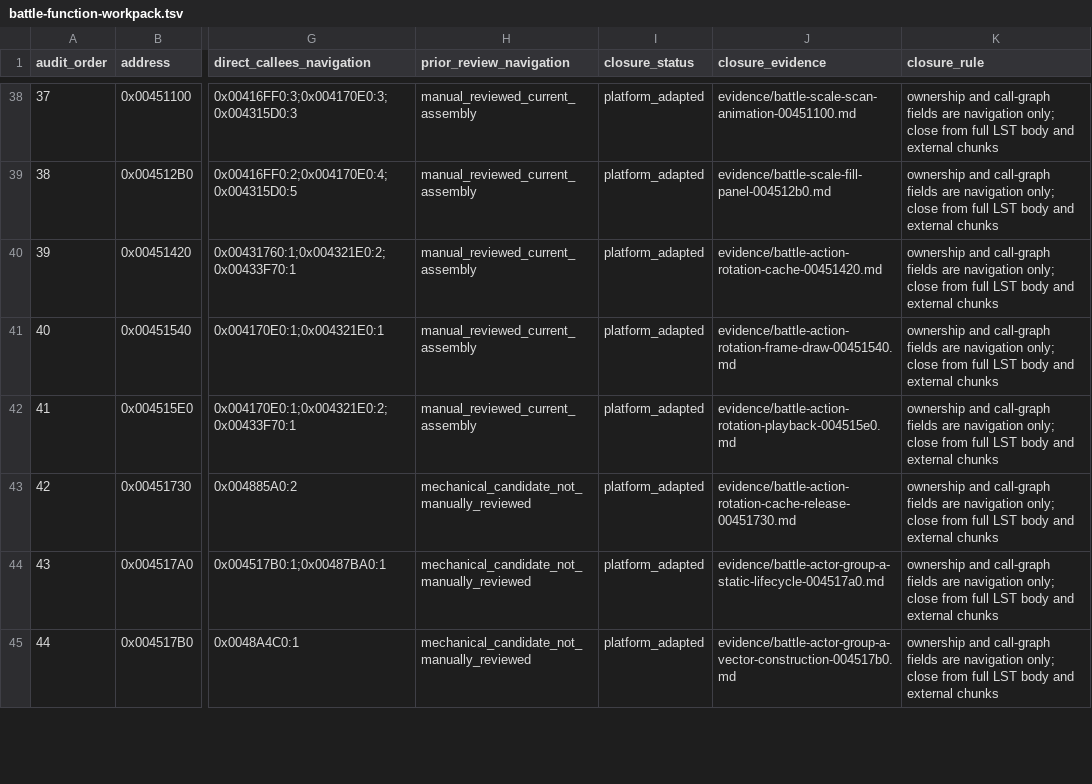
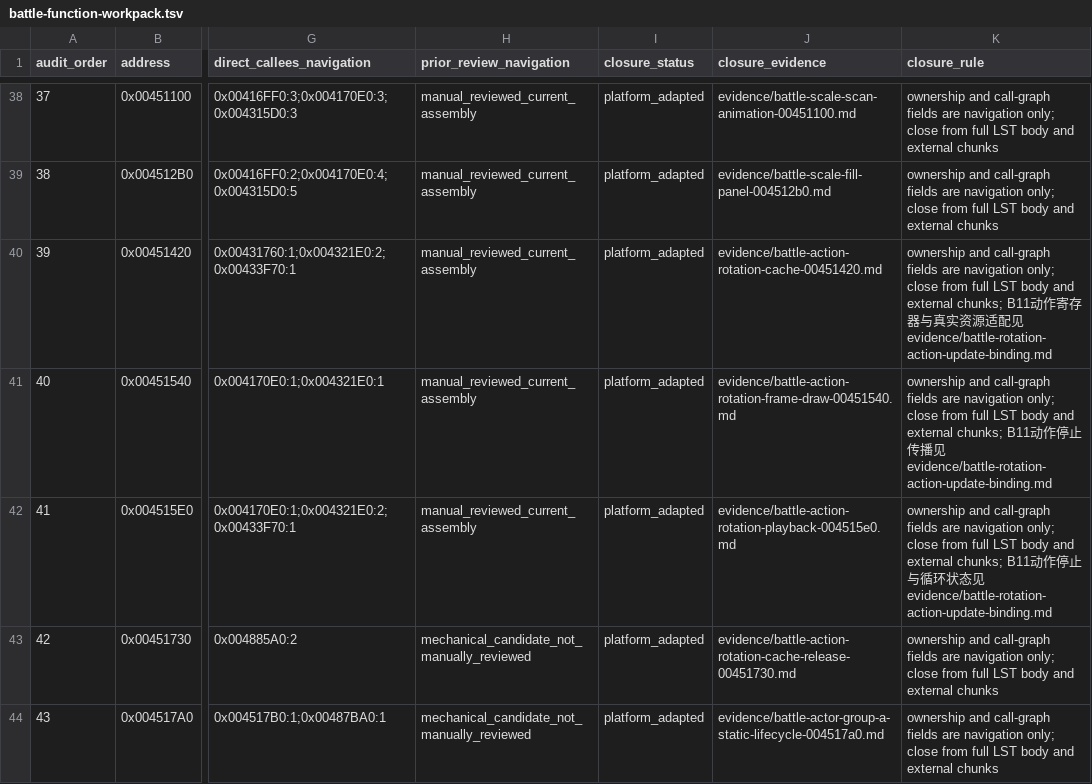
Before and after one commit to Ouroboros/OpenSWD3, a TSV file: analysis/04-reverse-engineering/inventory/battle-function-workpack.tsv, drawn as a sheet; only a part is shown, gaps mark what is left out; the shorter side is filled out with more unchanged rows; the diff names each change by its address in the sheet, - before the commit and + after, or states it on an @@ line.

```diff
--- a/analysis/04-reverse-engineering/inventory/battle-function-workpack.tsv
+++ b/analysis/04-reverse-engineering/inventory/battle-function-workpack.tsv
-K40 (closure_rule): …and external chunks
+K40 (closure_rule): …and external chunks; B11动作寄存器与真实资源适配见evidence/battle-rotation-action-update-binding.md
-K41 (closure_rule): …and external chunks
+K41 (closure_rule): …and external chunks; B11动作停止传播见evidence/battle-rotation-action-update-binding.md
-K42 (closure_rule): …and external chunks
+K42 (closure_rule): …and external chunks; B11动作停止与循环状态见evidence/battle-rotation-action-update-binding.md
```
Also changed, not shown: 12 other files.
